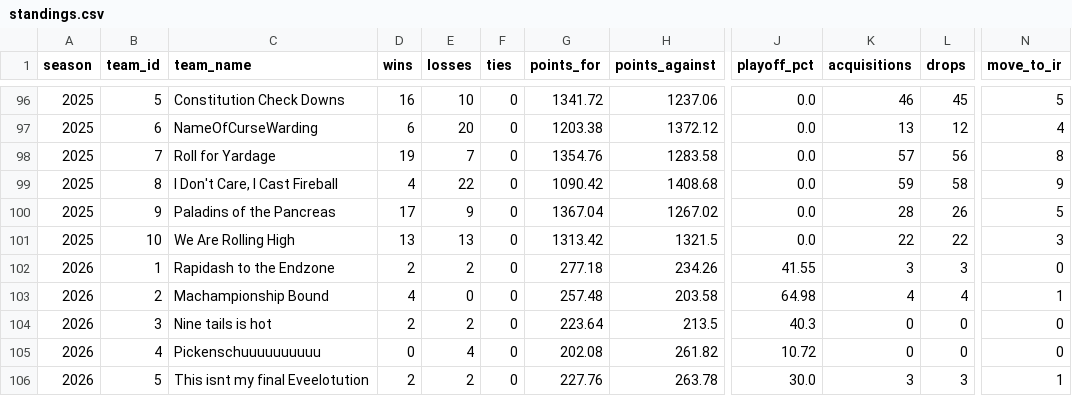
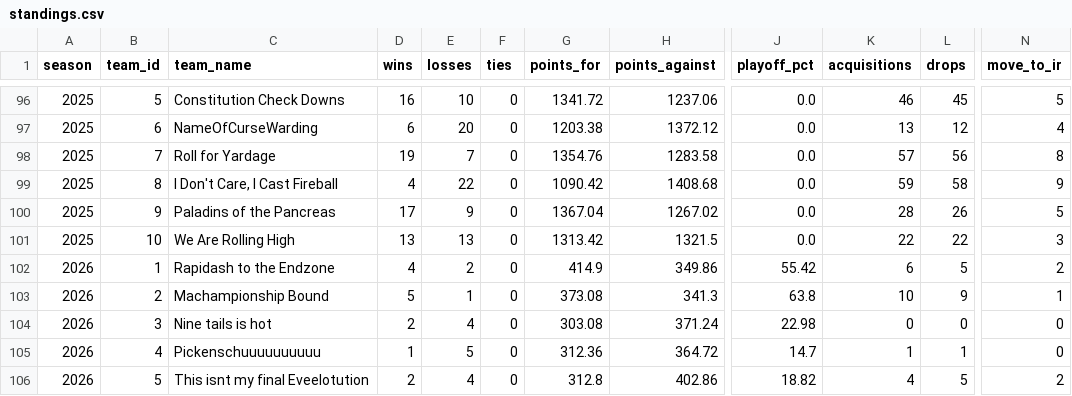
Before and after one commit to JMKniss/we-are-how-u-mean, a CSV file: data/archive/standings.csv, drawn as a sheet; only a part is shown, gaps mark what is left out; the diff covers the shown part only; the diff names each change by its address in the sheet, - before the commit and + after, or states it on an @@ line.

```diff
--- a/data/archive/standings.csv
+++ b/data/archive/standings.csv
-D102 (wins): 2
+D102 (wins): 4
-G102 (points_for): 277.18
+G102 (points_for): 414.9
-H102 (points_against): 234.26
+H102 (points_against): 349.86
-J102 (playoff_pct): 41.55
+J102 (playoff_pct): 55.42
-K102 (acquisitions): 3
+K102 (acquisitions): 6
-L102 (drops): 3
+L102 (drops): 5
-N102 (move_to_ir): 0
+N102 (move_to_ir): 2
-D103 (wins): 4
+D103 (wins): 5
-E103 (losses): 0
+E103 (losses): 1
-G103 (points_for): 257.48
+G103 (points_for): 373.08
-H103 (points_against): 203.58
+H103 (points_against): 341.3
-J103 (playoff_pct): 64.98
+J103 (playoff_pct): 63.8
-K103 (acquisitions): 4
+K103 (acquisitions): 10
-L103 (drops): 4
+L103 (drops): 9
-E104 (losses): 2
+E104 (losses): 4
-G104 (points_for): 223.64
+G104 (points_for): 303.08
-H104 (points_against): 213.5
+H104 (points_against): 371.24
-J104 (playoff_pct): 40.3
+J104 (playoff_pct): 22.98
-D105 (wins): 0
+D105 (wins): 1
-E105 (losses): 4
+E105 (losses): 5
-G105 (points_for): 202.08
+G105 (points_for): 312.36
-H105 (points_against): 261.82
+H105 (points_against): 364.72
-J105 (playoff_pct): 10.72
+J105 (playoff_pct): 14.7
-K105 (acquisitions): 0
+K105 (acquisitions): 1
-L105 (drops): 0
+L105 (drops): 1
-E106 (losses): 2
+E106 (losses): 4
-G106 (points_for): 227.76
+G106 (points_for): 312.8
-H106 (points_against): 263.78
+H106 (points_against): 402.86
-J106 (playoff_pct): 30.0
+J106 (playoff_pct): 18.82
-K106 (acquisitions): 3
+K106 (acquisitions): 4
-L106 (drops): 3
+L106 (drops): 5
-N106 (move_to_ir): 1
+N106 (move_to_ir): 2
```
Also changed, not shown: 30 edited cells elsewhere in this file, data/archive/matchups.csv, data/archive/transactions.csv, 6 other files.
